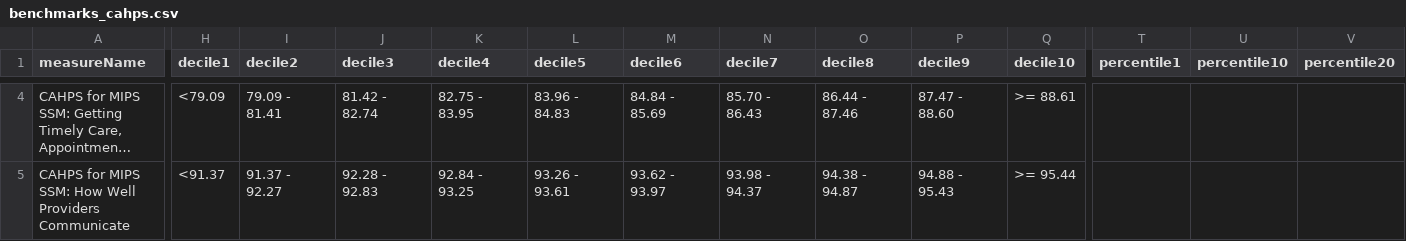
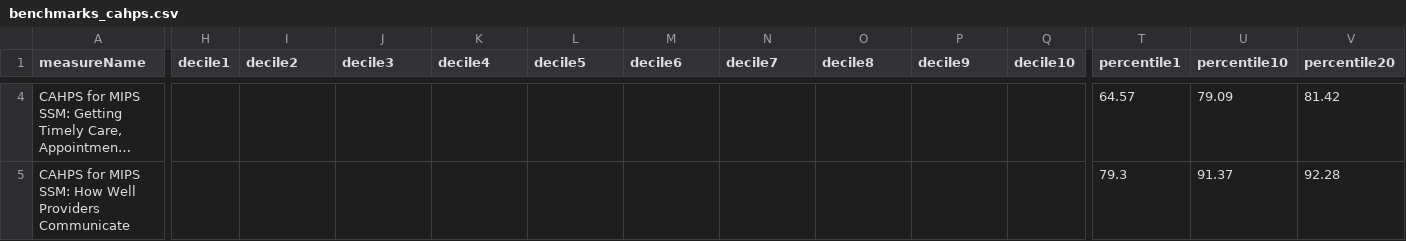
Before and after one commit to CMSgov/qpp-measures-data, a CSV file: staging/2023/benchmarks/benchmarks_cahps.csv, drawn as a sheet; only a part is shown, gaps mark what is left out; long unchanged cells end in …; the diff covers the shown part only; the diff names each change by its address in the sheet, - before the commit and + after, or states it on an @@ line.

Commit message:
feat: QPPA-8258 load percentiles cahps bm 2023

```diff
--- a/staging/2023/benchmarks/benchmarks_cahps.csv
+++ b/staging/2023/benchmarks/benchmarks_cahps.csv
-H4 (decile1): <79.09
+H4 (decile1): (empty)
-I4 (decile2): 79.09 - 81.41
+I4 (decile2): (empty)
-J4 (decile3): 81.42 - 82.74
+J4 (decile3): (empty)
-K4 (decile4): 82.75 - 83.95
+K4 (decile4): (empty)
-L4 (decile5): 83.96 - 84.83
+L4 (decile5): (empty)
-M4 (decile6): 84.84 - 85.69
+M4 (decile6): (empty)
-N4 (decile7): 85.70 - 86.43
+N4 (decile7): (empty)
-O4 (decile8): 86.44 - 87.46
+O4 (decile8): (empty)
-P4 (decile9): 87.47 - 88.60
+P4 (decile9): (empty)
-Q4 (decile10): >= 88.61
+Q4 (decile10): (empty)
-T4 (percentile1): (empty)
+T4 (percentile1): 64.57
-U4 (percentile10): (empty)
+U4 (percentile10): 79.09
-V4 (percentile20): (empty)
+V4 (percentile20): 81.42
-H5 (decile1): <91.37
+H5 (decile1): (empty)
-I5 (decile2): 91.37 - 92.27
+I5 (decile2): (empty)
-J5 (decile3): 92.28 - 92.83
+J5 (decile3): (empty)
-K5 (decile4): 92.84 - 93.25
+K5 (decile4): (empty)
-L5 (decile5): 93.26 - 93.61
+L5 (decile5): (empty)
-M5 (decile6): 93.62 - 93.97
+M5 (decile6): (empty)
-N5 (decile7): 93.98 - 94.37
+N5 (decile7): (empty)
-O5 (decile8): 94.38 - 94.87
+O5 (decile8): (empty)
-P5 (decile9): 94.88 - 95.43
+P5 (decile9): (empty)
-Q5 (decile10): >= 95.44
+Q5 (decile10): (empty)
-T5 (percentile1): (empty)
+T5 (percentile1): 79.3
-U5 (percentile10): (empty)
+U5 (percentile10): 91.37
-V5 (percentile20): (empty)
+V5 (percentile20): 92.28
```
Also changed, not shown: 163 edited cells elsewhere in this file, 4 other files.
